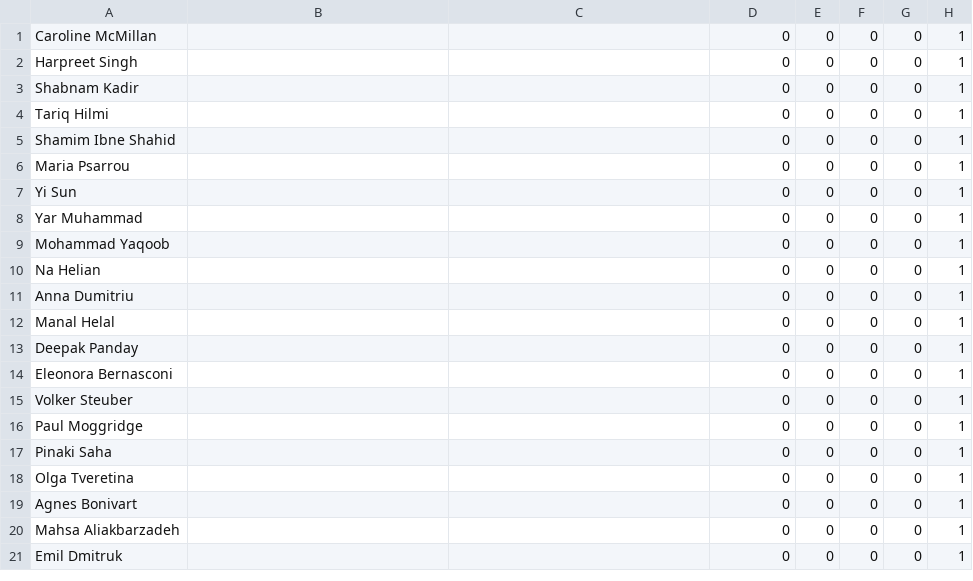
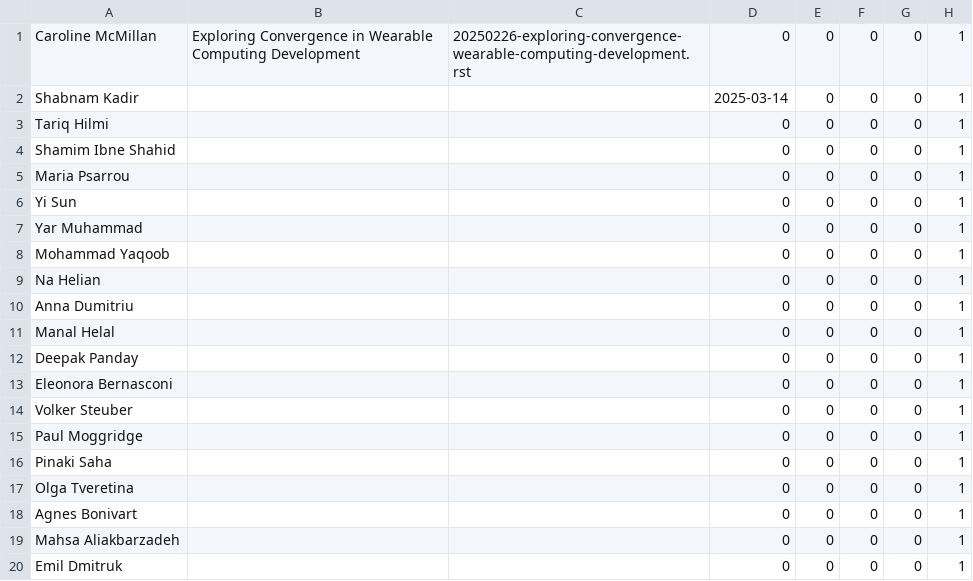
Before and after one commit to UHBiocomputation/UH-biocomputation-web, a CSV file: scripts/rota-data-2025_backup.csv, drawn as a sheet.

```diff
--- a/scripts/rota-data-2025_backup.csv
+++ b/scripts/rota-data-2025_backup.csv
@@ -1,4 +1,3 @@
-Caroline McMillan,"","",0,0,0,0,1
-Harpreet Singh,"","",0,0,0,0,1
-Shabnam Kadir,"","",0,0,0,0,1
+Caroline McMillan,"Exploring Convergence in Wearable Computing Development","20250226-exploring-convergence-wearable-computing-development.rst",0,0,0,0,1
+Shabnam Kadir,"","",2025-03-14,0,0,0,1
 Tariq Hilmi,"","",0,0,0,0,1
```
Also changed, not shown: scripts/rota-data-2025.csv, 4 other files.
